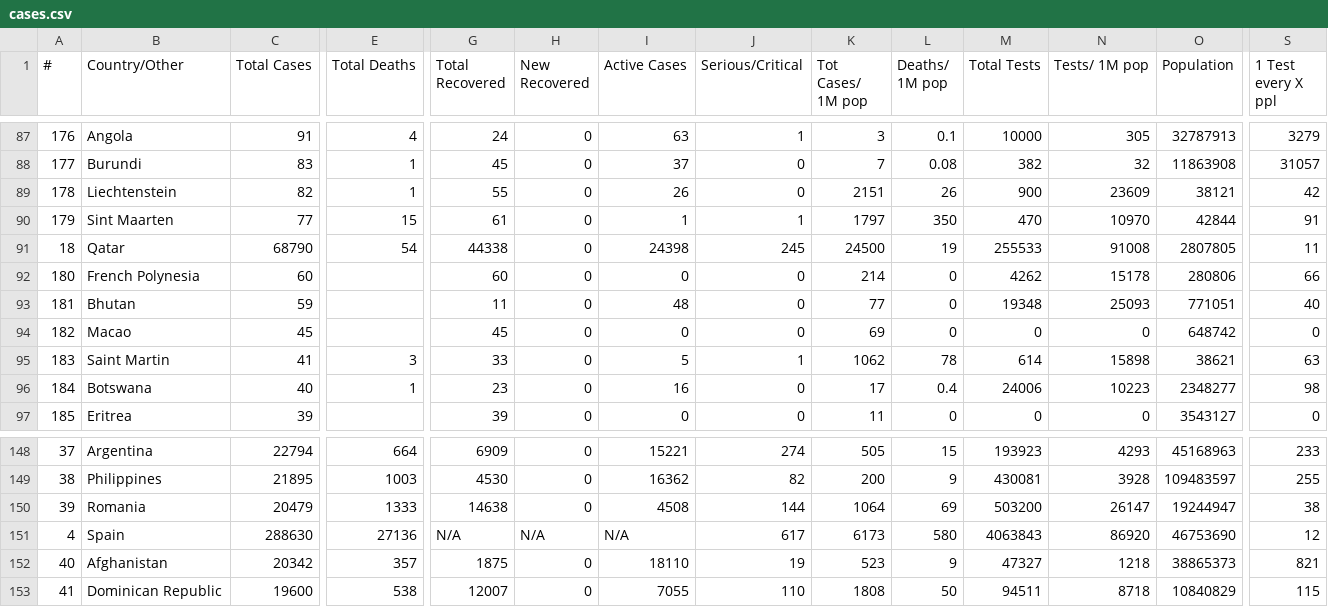
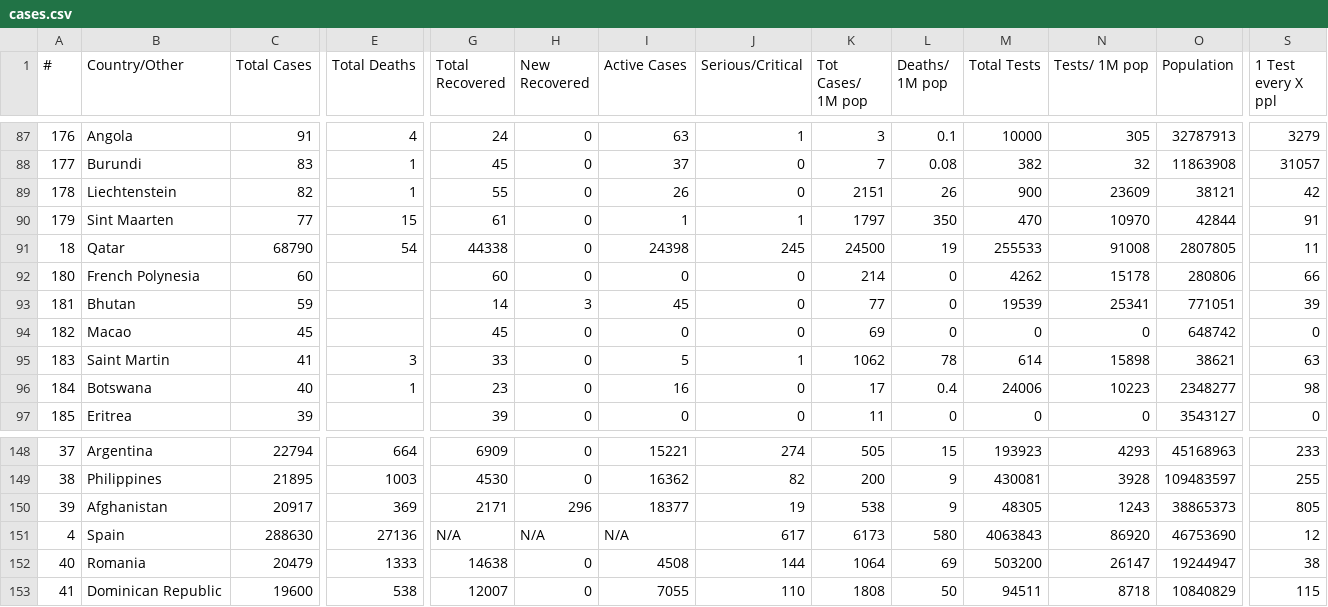
Before and after one commit to innolabglobal/corona-parser, a CSV file: cases.csv, drawn as a sheet; only a part is shown, gaps mark what is left out; the diff covers the shown part only; the diff names each change by its address in the sheet, - before the commit and + after, or states it on an @@ line.

```diff
--- a/cases.csv
+++ b/cases.csv
-G93 (Total Recovered): 11
+G93 (Total Recovered): 14
-H93 (New Recovered): 0
+H93 (New Recovered): 3
-I93 (Active Cases): 48
+I93 (Active Cases): 45
-M93 (Total Tests): 19348
+M93 (Total Tests): 19539
-N93 (Tests/ 1M pop): 25093
+N93 (Tests/ 1M pop): 25341
-S93 (1 Test every X ppl): 40
+S93 (1 Test every X ppl): 39
-B150 (Country/Other): Romania
+B150 (Country/Other): Afghanistan
-C150 (Total Cases): 20479
+C150 (Total Cases): 20917
-E150 (Total Deaths): 1333
+E150 (Total Deaths): 369
-G150 (Total Recovered): 14638
+G150 (Total Recovered): 2171
-H150 (New Recovered): 0
+H150 (New Recovered): 296
-I150 (Active Cases): 4508
+I150 (Active Cases): 18377
-J150 (Serious/Critical): 144
+J150 (Serious/Critical): 19
-K150 (Tot Cases/ 1M pop): 1064
+K150 (Tot Cases/ 1M pop): 538
-L150 (Deaths/ 1M pop): 69
+L150 (Deaths/ 1M pop): 9
-M150 (Total Tests): 503200
+M150 (Total Tests): 48305
-N150 (Tests/ 1M pop): 26147
+N150 (Tests/ 1M pop): 1243
-O150 (Population): 19244947
+O150 (Population): 38865373
-S150 (1 Test every X ppl): 38
+S150 (1 Test every X ppl): 805
-B152 (Country/Other): Afghanistan
+B152 (Country/Other): Romania
-C152 (Total Cases): 20342
+C152 (Total Cases): 20479
-E152 (Total Deaths): 357
+E152 (Total Deaths): 1333
-G152 (Total Recovered): 1875
+G152 (Total Recovered): 14638
-I152 (Active Cases): 18110
+I152 (Active Cases): 4508
-J152 (Serious/Critical): 19
+J152 (Serious/Critical): 144
-K152 (Tot Cases/ 1M pop): 523
+K152 (Tot Cases/ 1M pop): 1064
-L152 (Deaths/ 1M pop): 9
+L152 (Deaths/ 1M pop): 69
-M152 (Total Tests): 47327
+M152 (Total Tests): 503200
-N152 (Tests/ 1M pop): 1218
+N152 (Tests/ 1M pop): 26147
-O152 (Population): 38865373
+O152 (Population): 19244947
-S152 (1 Test every X ppl): 821
+S152 (1 Test every X ppl): 38
```
Also changed, not shown: 48 edited cells elsewhere in this file, cases_today.csv.
